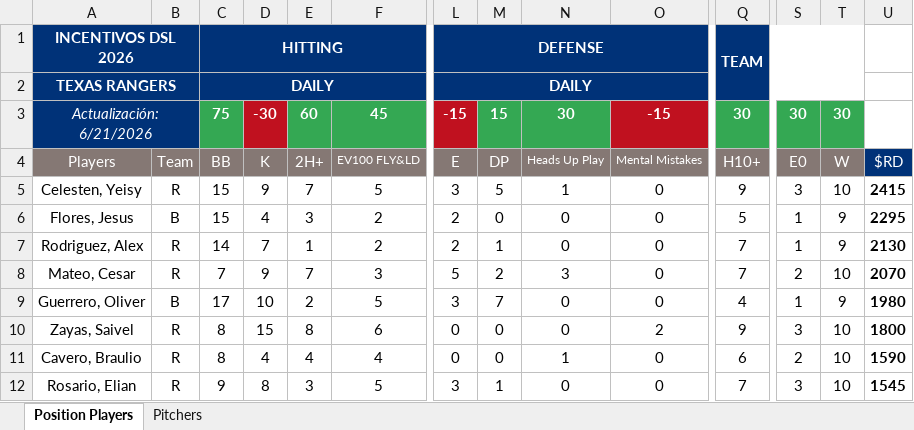
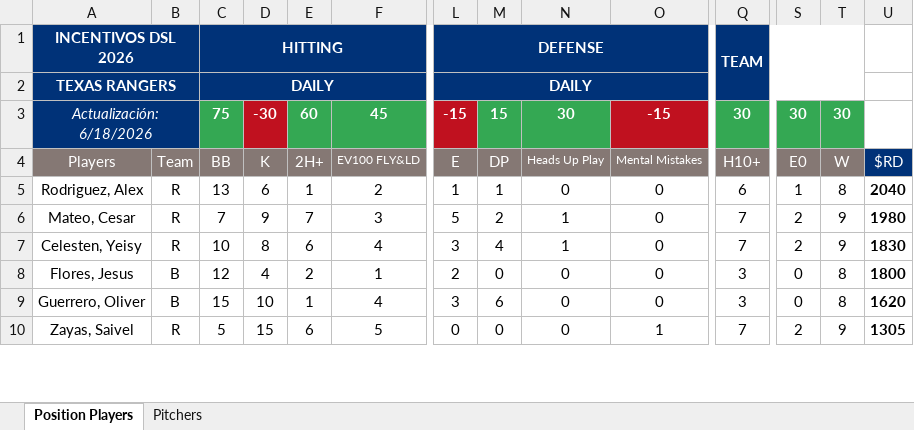
Before and after one commit to AlfredoGIIB/rangers-incentive-league, an Excel workbook: Incentives System - DR TEX 2026.xlsx, sheet Position Players, drawn as a sheet; only a part is shown, gaps mark what is left out; values as stored, in another font and other column widths than the file's, no borders; charts and pictures and conditional formats not drawn; removed rows and columns are numbered as before the commit, all else as after; rows hold the shown columns only; the diff covers the shown part only; the diff names each change by its address in the sheet, - before the commit and + after, or states it on an @@ line.

```diff
--- a/Incentives System - DR TEX 2026.xlsx (sheet Position Players)
+++ b/Incentives System - DR TEX 2026.xlsx (sheet Position Players)
-A3: Actualización: 6/21/2026
+A3: Actualización: 6/18/2026
-row 5: Celesten, Yeisy | R | 15 | 9 | 7 | 5 | 3 | 5 | 1 | 0 | 9 | 3 | 10 | 2415
-row 6: Flores, Jesus | B | 15 | 4 | 3 | 2 | 2 | 0 | 0 | 0 | 5 | 1 | 9 | 2295
-C5: 14
+C5: 13
-D5: 7
+D5: 6
-L5: 2
+L5: 1
-Q5: 7
+Q5: 6
-T5: 9
+T5: 8
-U5: 2130
+U5: 2040
-N6: 3
+N6: 1
-T6: 10
+T6: 9
-U6: 2070
+U6: 1980
+row 7: Celesten, Yeisy | R | 10 | 8 | 6 | 4 | 3 | 4 | 1 | 0 | 7 | 2 | 9 | 1830
+row 8: Flores, Jesus | B | 12 | 4 | 2 | 1 | 2 | 0 | 0 | 0 | 3 | 0 | 8 | 1800
-C9: 17
+C9: 15
-E9: 2
+E9: 1
-F9: 5
+F9: 4
-M9: 7
+M9: 6
-Q9: 4
+Q9: 3
-S9: 1
+S9: 0
-T9: 9
+T9: 8
-U9: 1980
+U9: 1620
-C10: 8
+C10: 5
-E10: 8
+E10: 6
-F10: 6
+F10: 5
-O10: 2
+O10: 1
-Q10: 9
+Q10: 7
-S10: 3
+S10: 2
-T10: 10
+T10: 9
-U10: 1800
+U10: 1305
-row 11: Cavero, Braulio | R | 8 | 4 | 4 | 4 | 0 | 0 | 1 | 0 | 6 | 2 | 10 | 1590
-row 12: Rosario, Elian | R | 9 | 8 | 3 | 5 | 3 | 1 | 0 | 0 | 7 | 3 | 10 | 1545
```
Also changed, not shown: 8 added rows, 6 removed rows and 108 edited cells elsewhere in this sheet, sheet Pitchers, formulas that keep their value, hidden cells, 1 other file.
